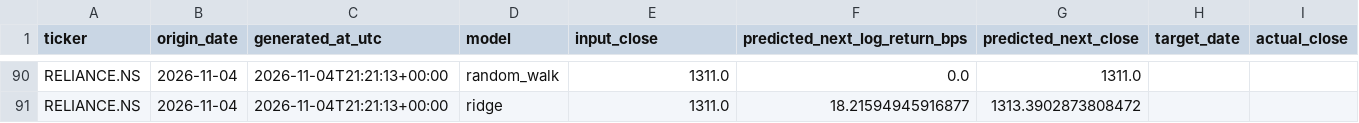
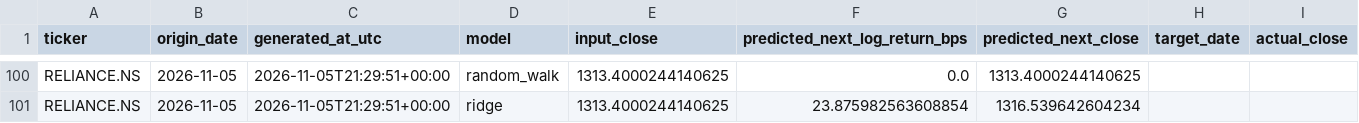
Before and after one commit to avgphoenixguy/stock-forecast-backtesting-lab, a CSV file: dashboard/data/daily_forecast_history_RELIANCE_NS.csv, drawn as a sheet; only a part is shown, gaps mark what is left out; addresses are those after the commit; the diff covers the shown part only; the diff names each change by its address in the sheet, - before the commit and + after, or states it on an @@ line.

```diff
--- a/dashboard/data/daily_forecast_history_RELIANCE_NS.csv
+++ b/dashboard/data/daily_forecast_history_RELIANCE_NS.csv
-B100:B101 (origin_date): 2026-11-04
+B100:B101 (origin_date): 2026-11-05
-C100:C101 (generated_at_utc): 2026-11-04T21:21:13+00:00
+C100:C101 (generated_at_utc): 2026-11-05T21:29:51+00:00
-E100:E101 (input_close): 1311.0
+E100:E101 (input_close): 1313.4000244140625
-G100 (predicted_next_close): 1311.0
+G100 (predicted_next_close): 1313.4000244140625
-F101 (predicted_next_log_return_bps): 18.21594945916877
+F101 (predicted_next_log_return_bps): 23.875982563608854
-G101 (predicted_next_close): 1313.3902873808472
+G101 (predicted_next_close): 1316.539642604234
```
Also changed, not shown: 10 added rows and 47 edited cells elsewhere in this file, dashboard/data/nifty500_universe.csv, dashboard/data/price_history_RELIANCE_NS.csv, 1 other file.
